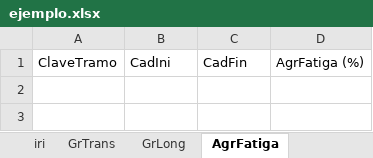
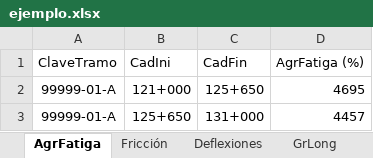
Before and after one commit to SALV19/imt_variable_segmentation, an Excel workbook: backend/src/utils/ejemplo.xlsx, sheet AgrFatiga, drawn as a sheet; values as stored, in another font and other column widths than the file's, no borders; the diff names each change by its address in the sheet, - before the commit and + after, or states it on an @@ line.

```diff
--- a/backend/src/utils/ejemplo.xlsx (sheet AgrFatiga)
+++ b/backend/src/utils/ejemplo.xlsx (sheet AgrFatiga)
-sheet tab: iri
+sheet tab: Deflexiones
+sheet tab: Fricción
@@ sheet tab order changed: AgrFatiga | Fricción | Deflexiones | GrLong @@
+row 2: 99999-01-A | 121+000 | 125+650 | 4695
+row 3: 99999-01-A | 125+650 | 131+000 | 4457
```
Also changed, not shown: sheet Deflexiones, other sheet tabs, 5 other files.
